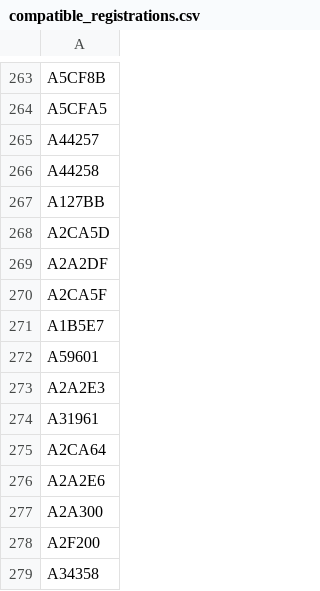
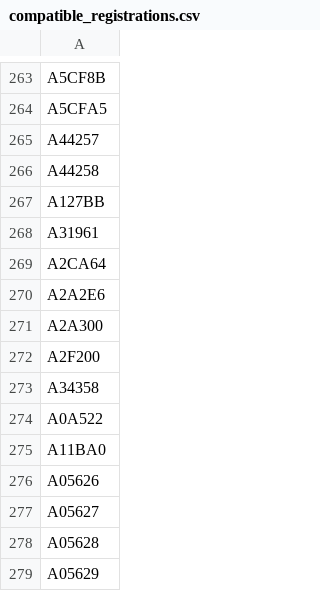
Before and after one commit to mstavro/fleetR, a CSV file: data/compatible_registrations.csv, drawn as a sheet; only a part is shown, gaps mark what is left out; the shorter side is filled out with more unchanged rows.

```diff
--- a/data/compatible_registrations.csv
+++ b/data/compatible_registrations.csv
@@ -267,8 +267,2 @@ A44258
 A127BB
-A2CA5D
-A2A2DF
-A2CA5F
-A1B5E7
-A59601
-A2A2E3
 A31961
```
Also changed, not shown: data/united_full_fleet_info.csv.
